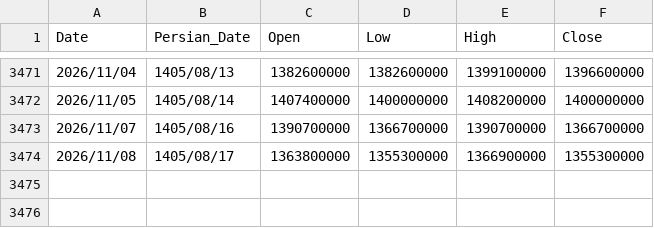
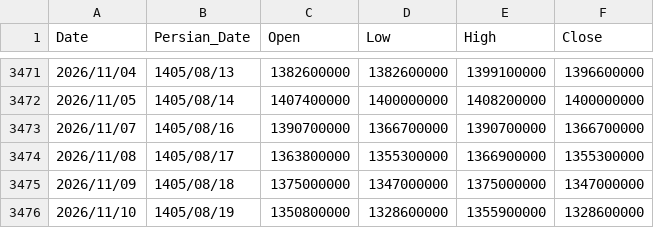
Before and after one commit to montajebii/tgju-asset-history, a CSV file: data/nim_price_history.csv, drawn as a sheet; only a part is shown, gaps mark what is left out; the diff names each change by its address in the sheet, - before the commit and + after, or states it on an @@ line.

```diff
--- a/data/nim_price_history.csv
+++ b/data/nim_price_history.csv
+row 3475: 2026/11/09 | 1405/08/18 | 1375000000 | 1347000000 | 1375000000 | 1347000000
+row 3476: 2026/11/10 | 1405/08/19 | 1350800000 | 1328600000 | 1355900000 | 1328600000
```
Also changed, not shown: data/geram24_price_history.csv, data/gerami_price_history.csv, 5 other files.
